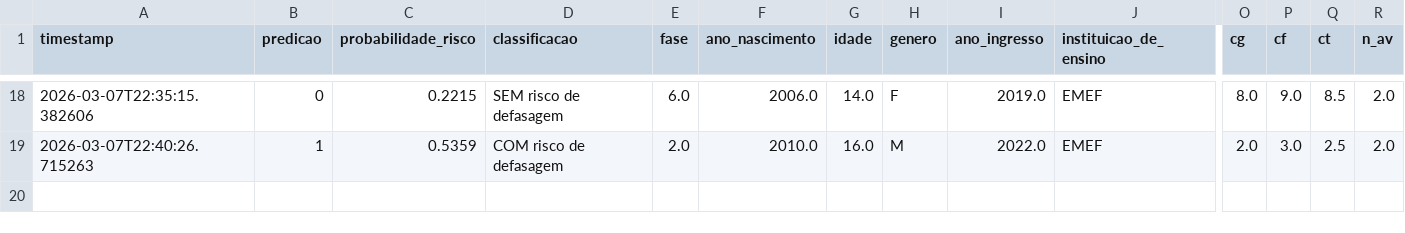
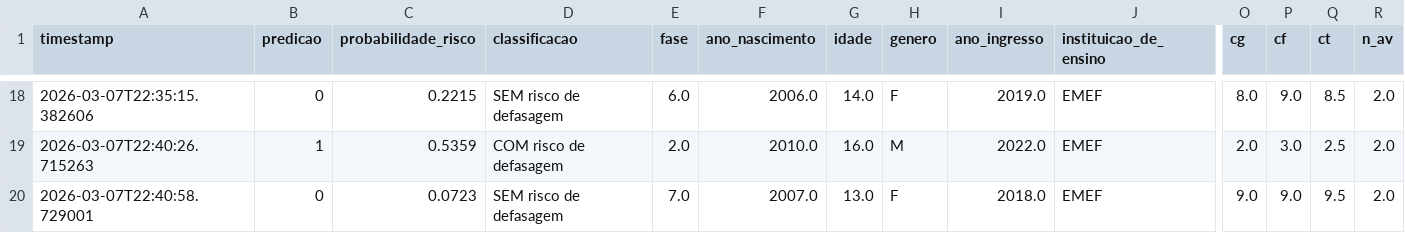
Before and after one commit to Allhons/datathon-fiap, a CSV file: logs/predictions.csv, drawn as a sheet; only a part is shown, gaps mark what is left out; rows hold the shown columns only; the diff names each change by its address in the sheet, - before the commit and + after, or states it on an @@ line.

Commit message:
log: nova predição em 2026-03-07T22:40:59.143199

```diff
--- a/logs/predictions.csv
+++ b/logs/predictions.csv
+row 20: 2026-03-07T22:40:58.729001 | 0 | 0.0723 | SEM risco de defasagem | 7.0 | 2007.0 | 13.0 | F | 2018.0 | EMEF | 9.0 | 9.0 | 9.5 | 2.0
```
